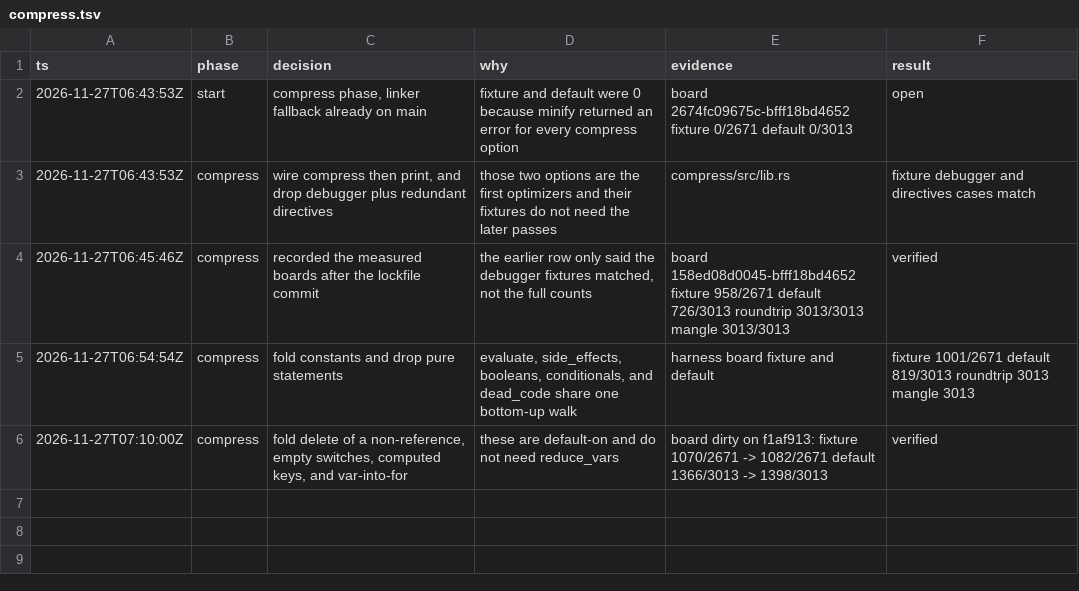
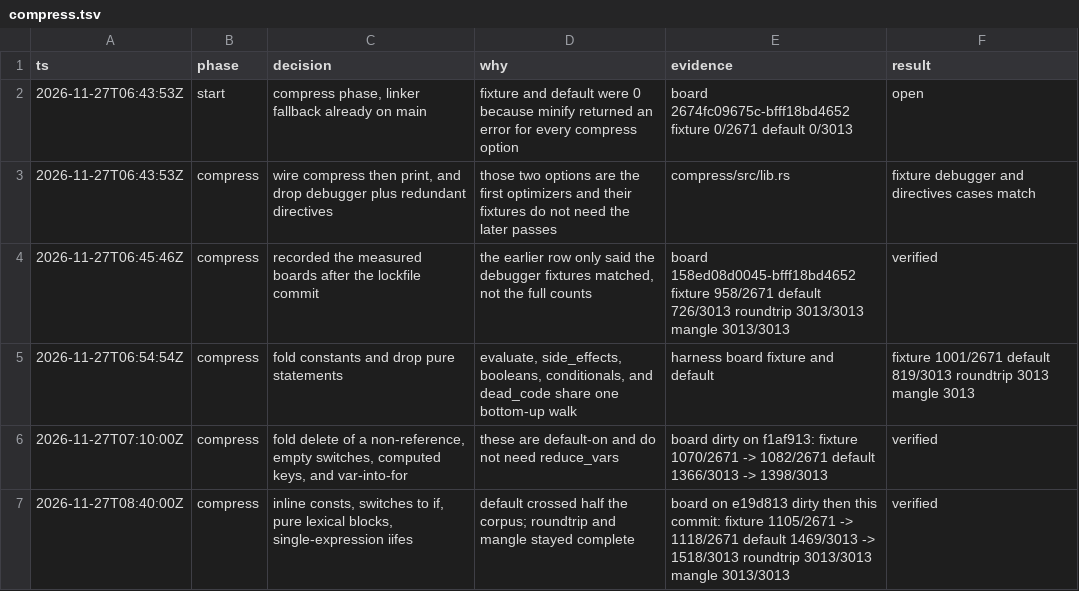
Before and after one commit to tariqrafique/terser-rust, a TSV file: .audit/compress.tsv, drawn as a sheet; the diff names each change by its address in the sheet, - before the commit and + after, or states it on an @@ line.

```diff
--- a/.audit/compress.tsv
+++ b/.audit/compress.tsv
+row 7: 2026-11-27T08:40:00Z | compress | inline consts, switches to if, pure lexical blocks, single-expression iifes | default crossed half the corpus; roundtrip and mangle stayed complete | board on e19d813 dirty then this commit: fixture 1105/2671 -> 1118/2671 default 1469/3013 -> 1518/3013 roundtrip 3013/3013 mangle 3013/3013 | verified
```
Also changed, not shown: 2 other files.
